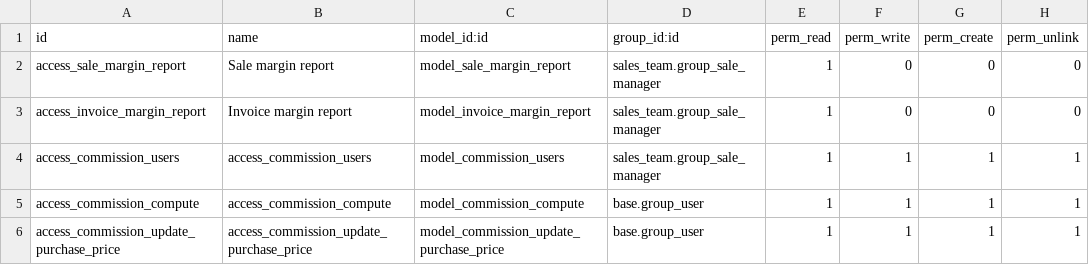
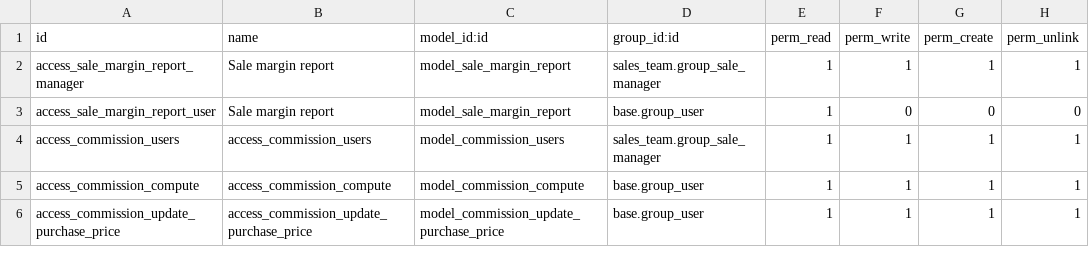
Before and after one commit to dhongu/deltatech, a CSV file: deltatech_sale_commission/security/ir.model.access.csv, drawn as a sheet.

```diff
--- a/deltatech_sale_commission/security/ir.model.access.csv
+++ b/deltatech_sale_commission/security/ir.model.access.csv
@@ -1,4 +1,4 @@
 id,name,model_id:id,group_id:id,perm_read,perm_write,perm_create,perm_unlink
-access_sale_margin_report,Sale margin report,model_sale_margin_report,sales_team.group_sale_manager,1,0,0,0
-access_invoice_margin_report,Invoice margin report,model_invoice_margin_report,sales_team.group_sale_manager,1,0,0,0
+access_sale_margin_report_manager,Sale margin report,model_sale_margin_report,sales_team.group_sale_manager,1,1,1,1
+access_sale_margin_report_user,Sale margin report,model_sale_margin_report,base.group_user,1,0,0,0
 access_commission_users,access_commission_users,model_commission_users,sales_team.group_sale_manager,1,1,1,1
```
Also changed, not shown: 12 other files.
